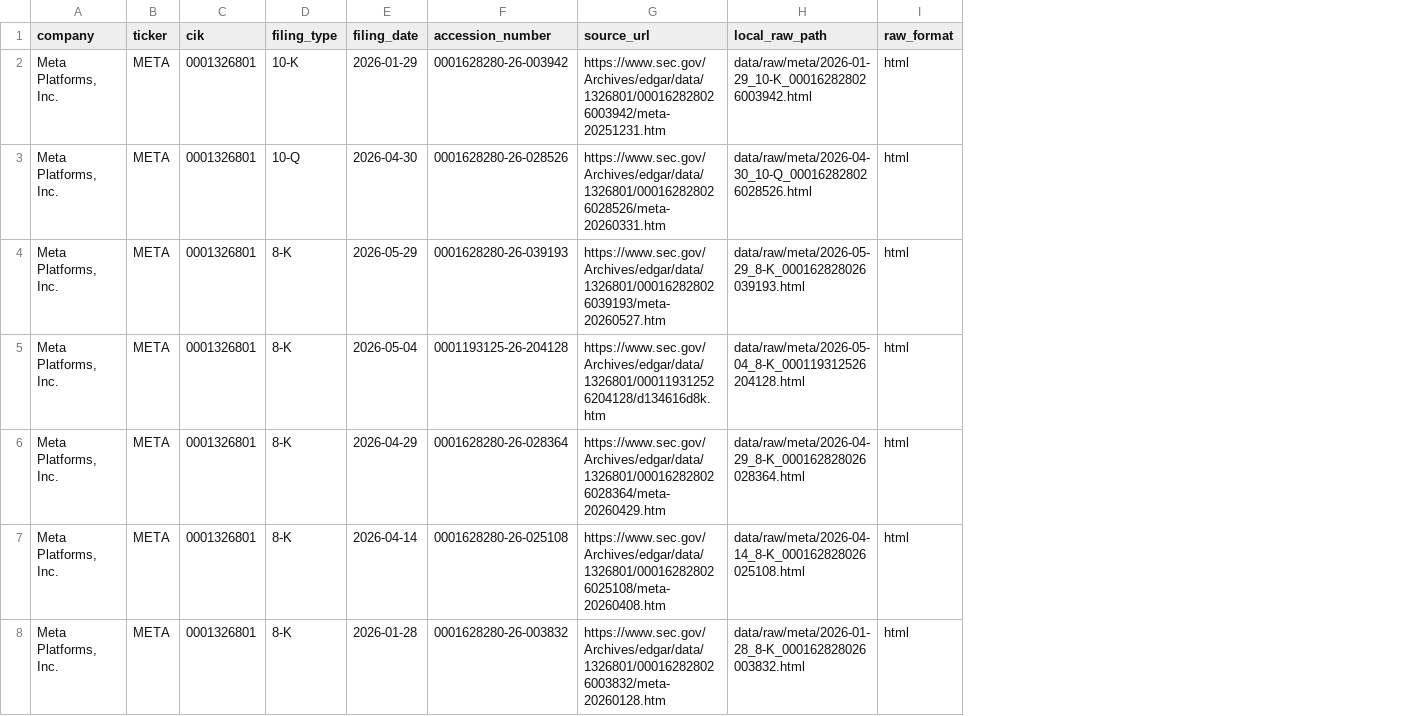
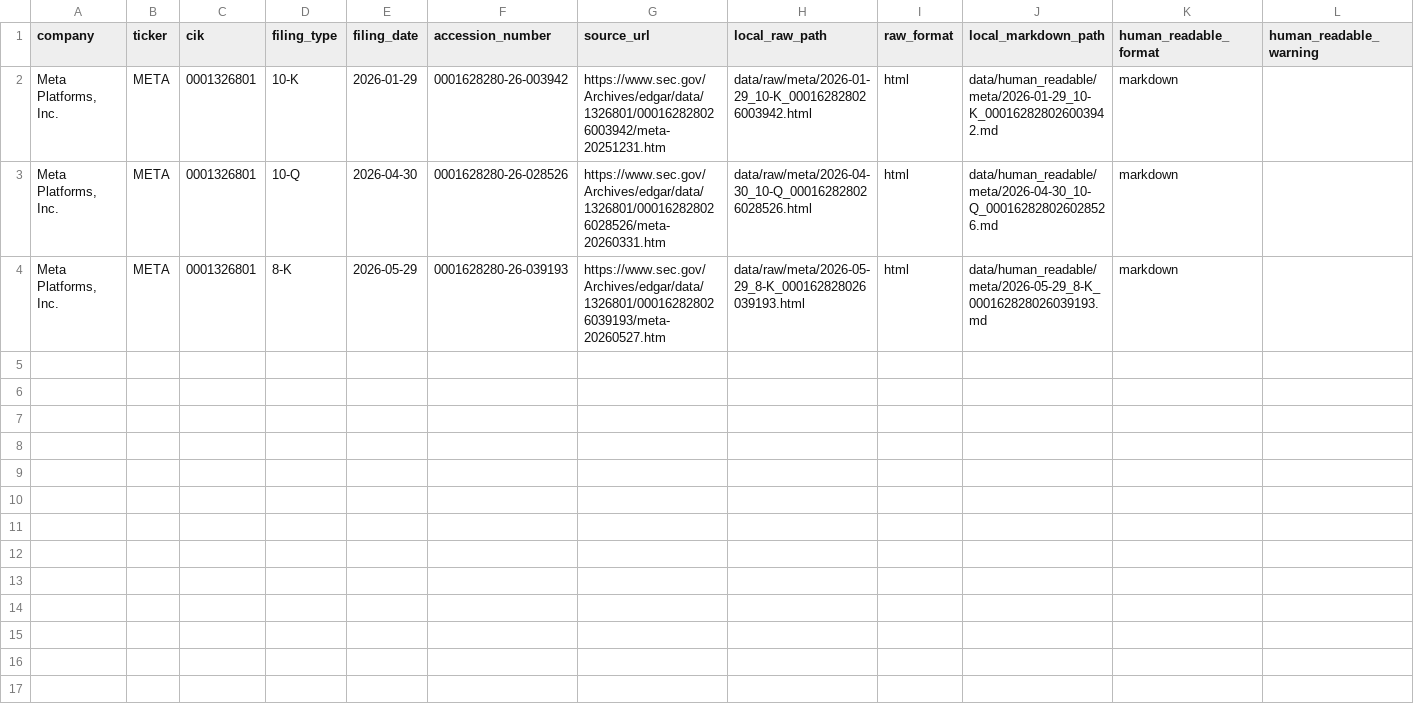
Before and after one commit to antonnemch/sec_filing_rag, a CSV file: outputs/data_summary/meta_filing_inventory.csv, drawn as a sheet; removed rows and columns are numbered as before the commit, all else as after; the diff names each change by its address in the sheet, - before the commit and + after, or states it on an @@ line.

```diff
--- a/outputs/data_summary/meta_filing_inventory.csv
+++ b/outputs/data_summary/meta_filing_inventory.csv
+column J (local_markdown_path), rows 2-4: data/human_readable/meta/2026-01-29_10-K_000162828026003942.md | data/human_readable/meta/2026-04-30_10-Q_000162828026028526.md | data/human_readable/meta/2026-05-29_8-K_000162828026039193.md
+column K (human_readable_format), rows 2-4: all markdown
+column L (human_readable_warning), empty
-row 5: Meta Platforms, Inc. | META | 0001326801 | 8-K | 2026-05-04 | 0001193125-26-204128 | https://www.sec.gov/Archives/edgar/data/1326801/000119312526204128/d134616d8k.htm | data/raw/meta/2026-05-04_8-K_000119312526204128.html | html
-row 6: Meta Platforms, Inc. | META | 0001326801 | 8-K | 2026-04-29 | 0001628280-26-028364 | https://www.sec.gov/Archives/edgar/data/1326801/000162828026028364/meta-20260429.htm | data/raw/meta/2026-04-29_8-K_000162828026028364.html | html
-row 7: Meta Platforms, Inc. | META | 0001326801 | 8-K | 2026-04-14 | 0001628280-26-025108 | https://www.sec.gov/Archives/edgar/data/1326801/000162828026025108/meta-20260408.htm | data/raw/meta/2026-04-14_8-K_000162828026025108.html | html
-row 8: Meta Platforms, Inc. | META | 0001326801 | 8-K | 2026-01-28 | 0001628280-26-003832 | https://www.sec.gov/Archives/edgar/data/1326801/000162828026003832/meta-20260128.htm | data/raw/meta/2026-01-28_8-K_000162828026003832.html | html
```
Also changed, not shown: outputs/data_summary/aapl_cleaning_summary.csv, outputs/data_summary/aapl_filing_inventory.csv, 43 other files.
